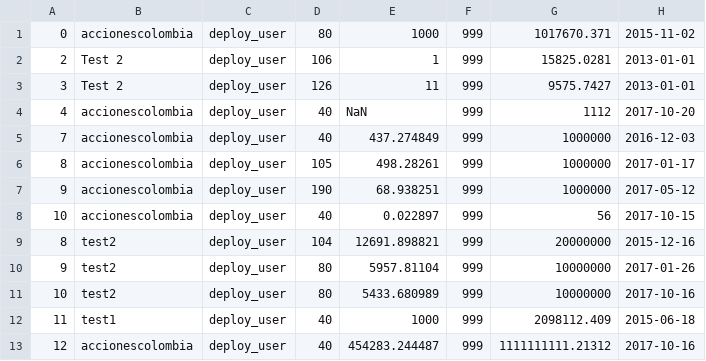
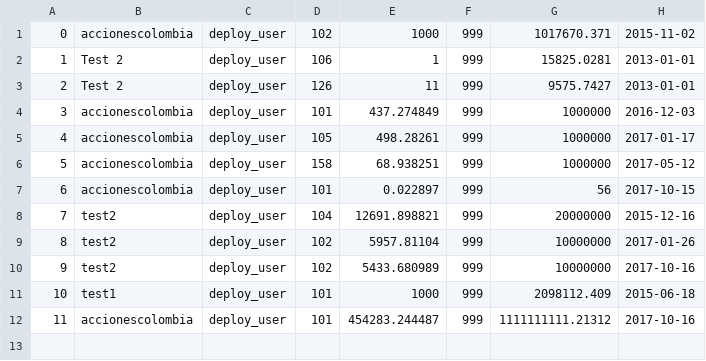
Before and after one commit to Orzalytics/DeployAngular4, a CSV file: testdb/transaction.csv, drawn as a sheet.

```diff
--- a/testdb/transaction.csv
+++ b/testdb/transaction.csv
@@ -1,13 +1,12 @@
-0,accionescolombia,deploy_user,80,1000,999,1017670.371,2015-11-02
-2,Test 2,deploy_user,106,1,999,15825.0281,2013-01-01
-3,Test 2,deploy_user,126,11,999,9575.7427,2013-01-01
-4,accionescolombia,deploy_user,40,NaN,999,1112,2017-10-20
-7,accionescolombia,deploy_user,40,437.274849,999,1000000,2016-12-03
-8,accionescolombia,deploy_user,105,498.28261,999,1000000,2017-01-17
-9,accionescolombia,deploy_user,190,68.938251,999,1000000,2017-05-12
-10,accionescolombia,deploy_user,40,0.022897,999,56,2017-10-15
-8,test2,deploy_user,104,12691.898821,999,20000000,2015-12-16
-9,test2,deploy_user,80,5957.81104,999,10000000,2017-01-26
-10,test2,deploy_user,80,5433.680989,999,10000000,2017-10-16
-11,test1,deploy_user,40,1000,999,2098112.409,2015-06-18
-12,accionescolombia,deploy_user,40,454283.244487,999,1111111111.21312,2017-10-16
+0,accionescolombia,deploy_user,102,1000,999,1017670.371,2015-11-02
+1,Test 2,deploy_user,106,1,999,15825.0281,2013-01-01
+2,Test 2,deploy_user,126,11,999,9575.7427,2013-01-01
+3,accionescolombia,deploy_user,101,437.274849,999,1000000,2016-12-03
+4,accionescolombia,deploy_user,105,498.28261,999,1000000,2017-01-17
+5,accionescolombia,deploy_user,158,68.938251,999,1000000,2017-05-12
+6,accionescolombia,deploy_user,101,0.022897,999,56,2017-10-15
+7,test2,deploy_user,104,12691.898821,999,20000000,2015-12-16
+8,test2,deploy_user,102,5957.81104,999,10000000,2017-01-26
+9,test2,deploy_user,102,5433.680989,999,10000000,2017-10-16
+10,test1,deploy_user,101,1000,999,2098112.409,2015-06-18
+11,accionescolombia,deploy_user,101,454283.244487,999,1111111111.21312,2017-10-16
```
Also changed, not shown: testdb/fundnames.csv, 3 other files.
